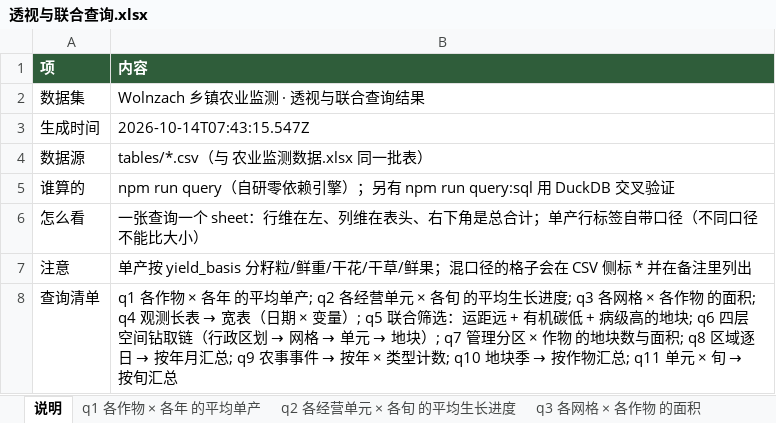
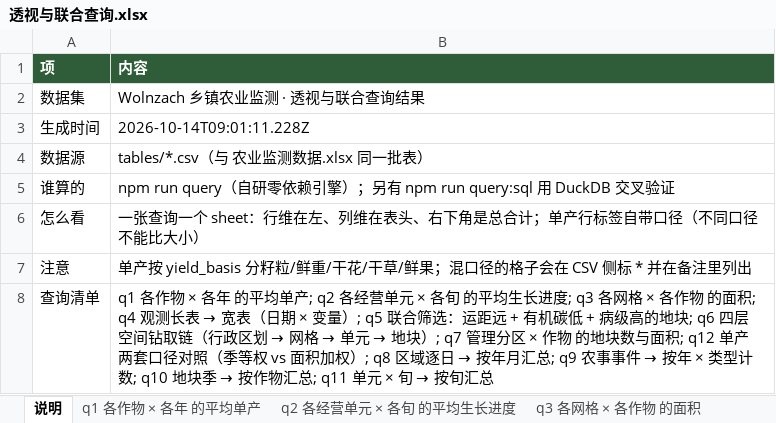
Before and after one commit to foursim/foursim.github.io, an Excel workbook: tables/query/透视与联合查询.xlsx, sheet 说明, drawn as a sheet; values as stored, in another font and other column widths than the file's, no borders; the diff names each change by its address in the sheet, - before the commit and + after, or states it on an @@ line.

Commit message:
依次推进②③④：单产两套口径 / Leaflet 死引用清理 / 地块×日按需落盘；并把比较函数的空值语义收紧
② q12「单产两套口径对照」：同一"作物·口径·年"给出 yield_t_ha_eq（每季等权）与 yield_t_ha_area（Σ总产÷Σ面积）。
   实测 6 个组合 100% 不同；判据含"面积加权 == Σ总产÷Σ面积"的独立复算 + 与等权确实不同（防"换个名字"）；已纳入交叉验证。

③ vendor/leaflet/leaflet.css 里 3 处指向缺失图片的 url() 已删。
   网络取不到官方图（unpkg 404 / cdn.jsdelivr.net 连接重置 / raw.githubusercontent.com 无法解析）
   ⇒ 不伪造图片，改为删掉死引用并在原处写明恢复方法。
   新增 repo:check 判据「CSS 里引用的本地文件都存在」（扫描前先去 CSS 注释，避免把说明文字当引用）。

④ fact_parcel_daily 按需落盘（npm run export:daily）：501 地块 × 549 天 = 275,049 行 / 13.7 MB。
   流式写（一个地块一批，不在内存里攒 27.5 万个对象）、不进 Excel、不进仓库（已 gitignore）。
   2 条判据：行数 = 地块×天、每地块天数齐、抽样值域合规；表头每一列都在数据元字典里。

关键修复：close() 收紧为"空 ≠ 0"。
   原来 Number('') 与 Number(null) 都是 0 ⇒ 空值与 0 判等，"自研出 0、SQL 出 NULL"这类语义差异会静默通过。
   收紧后**第一次运行**就报出 4 处"自研 0 vs SQL null" ⇒ 顺势把 q9/q10/q12 的合计语义统一为
   "全是空值就保持空"（0 = 真·零收获，空 = 没有记录），并把这条写进 README 的口径纪律第 ⑤ 条。

判据 246 条全绿：模型 40 + 浏览器 116 + 数据 25 + 导出 31 + 查询 13 + 交叉验证 15 + 仓库卫生 6。

```diff
--- a/tables/query/透视与联合查询.xlsx (sheet 说明)
+++ b/tables/query/透视与联合查询.xlsx (sheet 说明)
-B3 (内容): 2026-10-14T07:43:15.547Z
+B3 (内容): 2026-10-14T09:01:11.228Z
-B8 (内容): …与面积; q8 区域逐…
+B8 (内容): …与面积; q12 单产两套口径对照（季等权 vs 面积加权）; q8 区域逐…
```
Also changed, not shown: other sheet tabs, tables/农业监测数据.xlsx, 20 other files.
